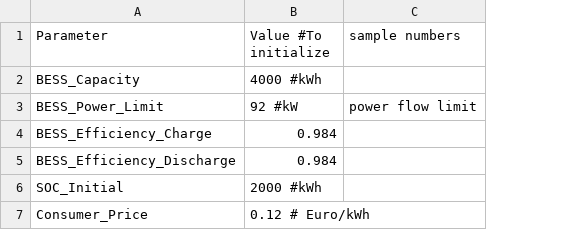
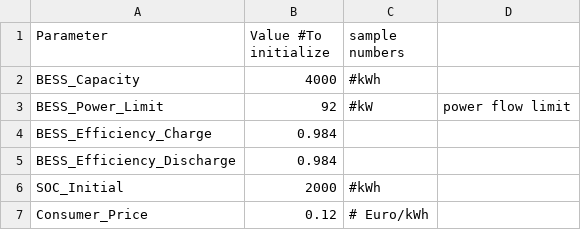
Before and after one commit to diegomalsiner1/V1_First_Model, a CSV file: Input Data Files/Constants_Plant.csv, drawn as a sheet; addresses are those after the commit; the diff names each change by its address in the sheet, - before the commit and + after, or states it on an @@ line.

Commit message:
Update Constants_Plant.csv

```diff
--- a/Input Data Files/Constants_Plant.csv
+++ b/Input Data Files/Constants_Plant.csv
+column C (sample numbers), rows 2-7: #kWh | #kW |  |  | #kWh | # Euro/kWh
-D1: sample numbers
+D1: (empty)
-B2 (Value #To initialize): 4000 #kWh
+B2 (Value #To initialize): 4000
-B3 (Value #To initialize): 92 #kW
+B3 (Value #To initialize): 92
-B6 (Value #To initialize): 2000 #kWh
+B6 (Value #To initialize): 2000
-B7 (Value #To initialize): 0.12 # Euro/kWh
+B7 (Value #To initialize): 0.12
```
